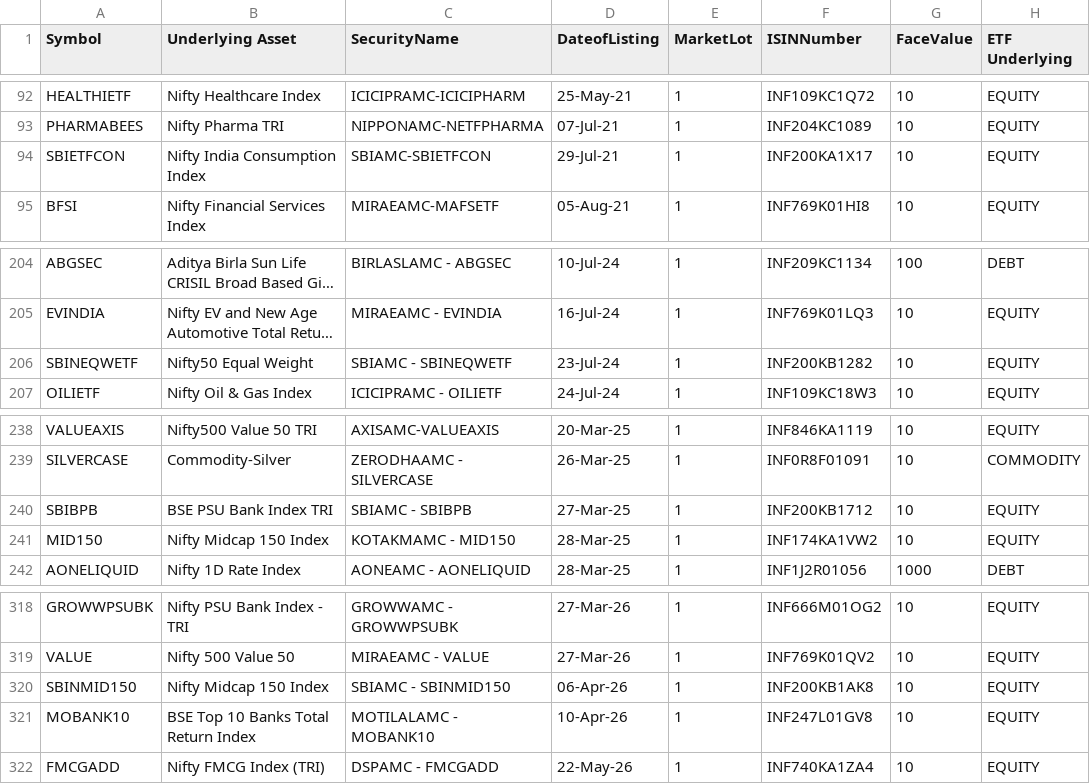
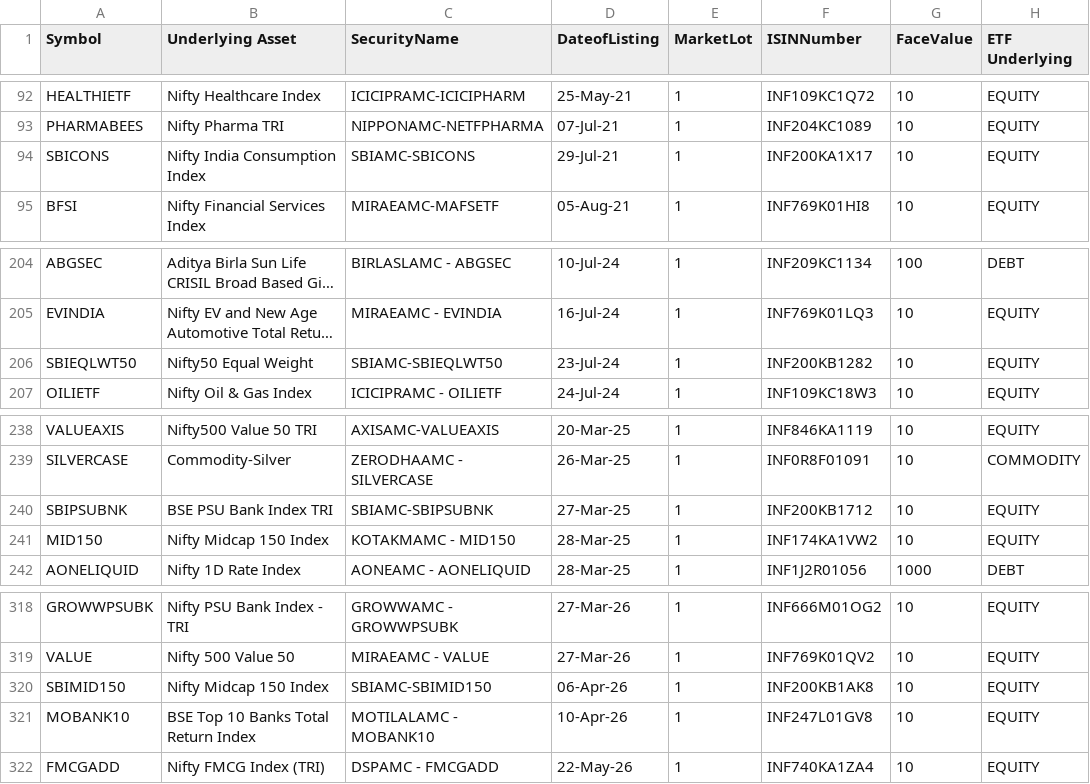
Before and after one commit to prathamgupta9004-lab/mtf-lens, a CSV file: data/ref/etf_list.csv, drawn as a sheet; only a part is shown, gaps mark what is left out; long unchanged cells end in …; the diff covers the shown part only; the diff names each change by its address in the sheet, - before the commit and + after, or states it on an @@ line.

```diff
--- a/data/ref/etf_list.csv
+++ b/data/ref/etf_list.csv
-A94 (Symbol): SBIETFCON
+A94 (Symbol): SBICONS
-C94 (SecurityName): SBIAMC-SBIETFCON
+C94 (SecurityName): SBIAMC-SBICONS
-A206 (Symbol): SBINEQWETF
+A206 (Symbol): SBIEQLWT50
-C206 (SecurityName): SBIAMC - SBINEQWETF
+C206 (SecurityName): SBIAMC-SBIEQLWT50
-A240 (Symbol): SBIBPB
+A240 (Symbol): SBIPSUBNK
-C240 (SecurityName): SBIAMC - SBIBPB
+C240 (SecurityName): SBIAMC-SBIPSUBNK
-A320 (Symbol): SBINMID150
+A320 (Symbol): SBIMID150
-C320 (SecurityName): SBIAMC - SBINMID150
+C320 (SecurityName): SBIAMC-SBIMID150
```
Also changed, not shown: 16 edited cells elsewhere in this file, data/ref/nifty_total_market.csv, 4 other files.
